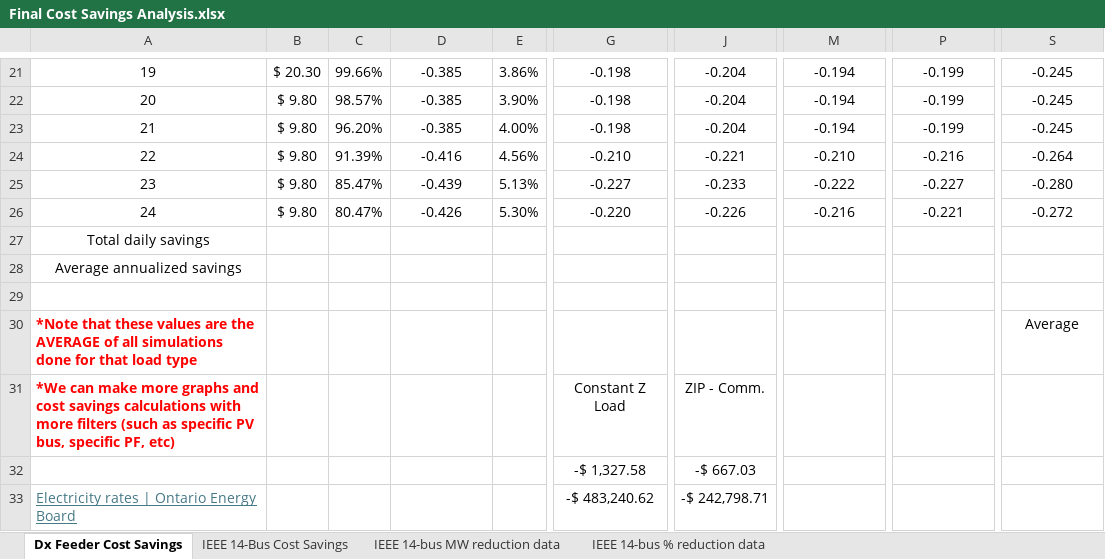
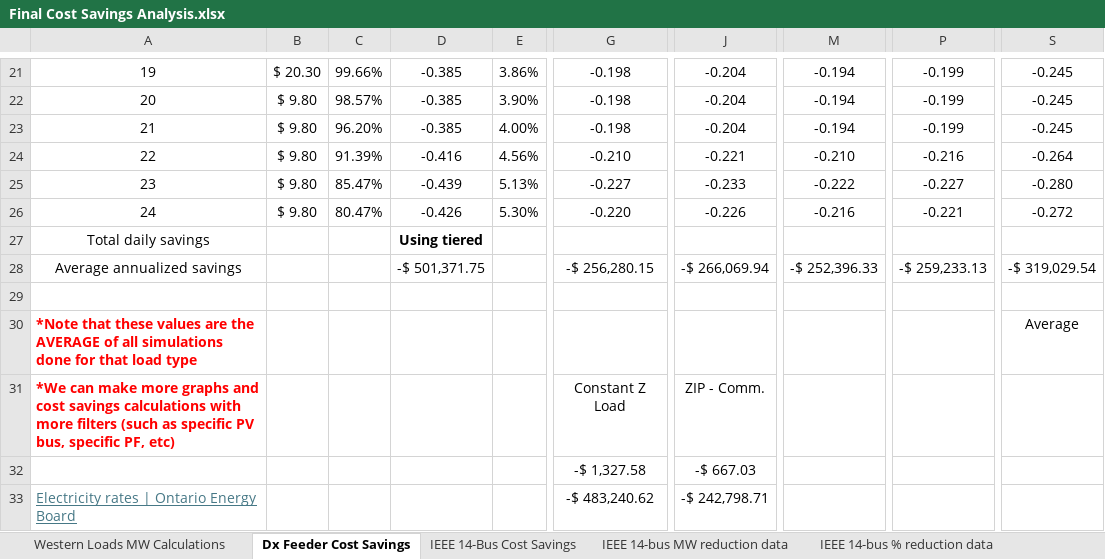
Before and after one commit to msylves6/Capstone-Dashboard, an Excel workbook: Final Cost Savings Analysis.xlsx, sheet Dx Feeder Cost Savings, drawn as a sheet; only a part is shown, gaps mark what is left out; values as stored, in another font and other column widths than the file's, no borders; the diff names each change by its address in the sheet, - before the commit and + after, or states it on an @@ line.

```diff
--- a/Final Cost Savings Analysis.xlsx (sheet Dx Feeder Cost Savings)
+++ b/Final Cost Savings Analysis.xlsx (sheet Dx Feeder Cost Savings)
+sheet tab: Western Loads MW Calculations
-D27: (empty)
+D27: Using tiered
-D28: (empty)
+D28: -$ 501,371.75
-G28: (empty)
+G28: -$ 256,280.15
-J28: (empty)
+J28: -$ 266,069.94
-M28: (empty)
+M28: -$ 252,396.33
-P28: (empty)
+P28: -$ 259,233.13
-S28: (empty)
+S28: -$ 319,029.54
```
Also changed, not shown: sheet IEEE 14-Bus Cost Savings, sheet IEEE 14-bus % reduction data, 2 other files.
